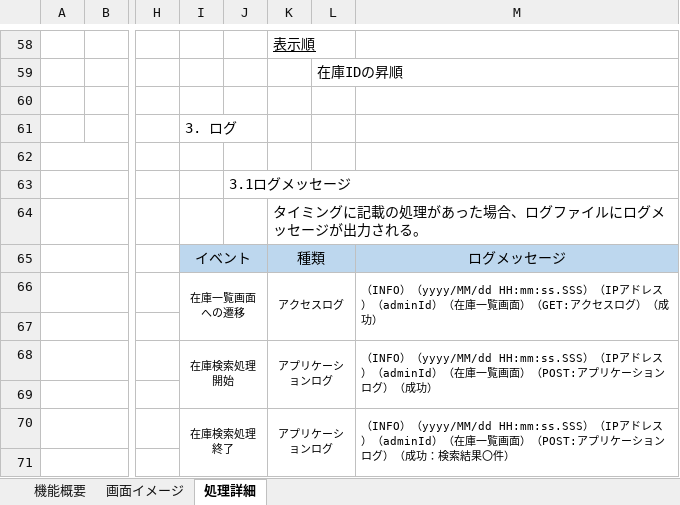
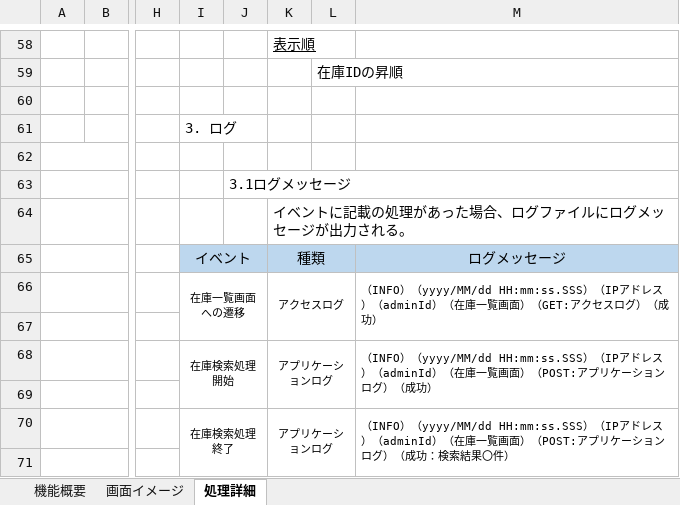
Before and after one commit to yamato-mizoguchi/digital-ojt-development-cause-DroneInventorySystem, an Excel workbook: docs/詳細設計書/設計書_在庫一覧画面.xlsx, sheet 処理詳細, drawn as a sheet; only a part is shown, gaps mark what is left out; values as stored, in another font and other column widths than the file's, no borders; the diff names each change by its address in the sheet, - before the commit and + after, or states it on an @@ line.

Commit message:
設計書_ログ共通仕様2(レビュー後修正), 設計書_在庫一覧画面3.5(表現修正)

```diff
--- a/docs/詳細設計書/設計書_在庫一覧画面.xlsx (sheet 処理詳細)
+++ b/docs/詳細設計書/設計書_在庫一覧画面.xlsx (sheet 処理詳細)
-K64: タイミングに記載の処理があった場合、ログファイルにログメッセージが出力される。
+K64: イベントに記載の処理があった場合、ログファイルにログメッセージが出力される。
```
Also changed, not shown: docs/【DIGITAL OJT】WBS.xlsx, docs/詳細設計書/設計書_ログ仕様.xlsx.
